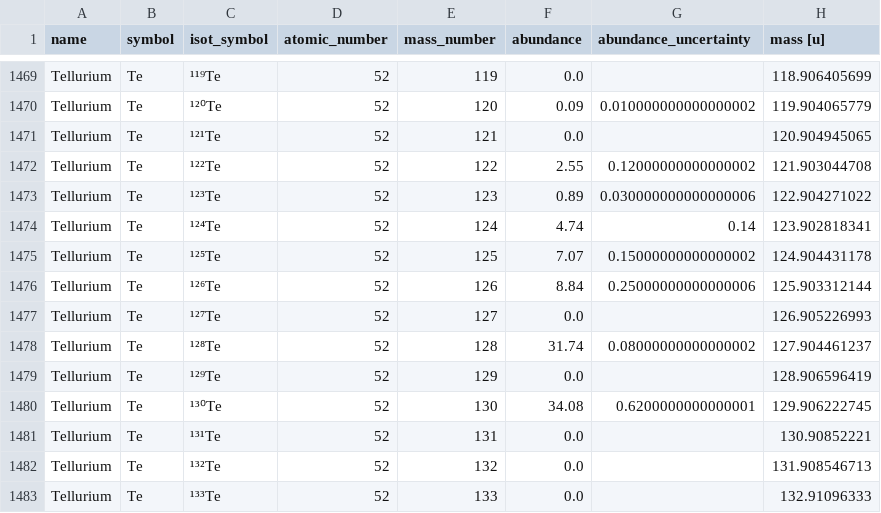
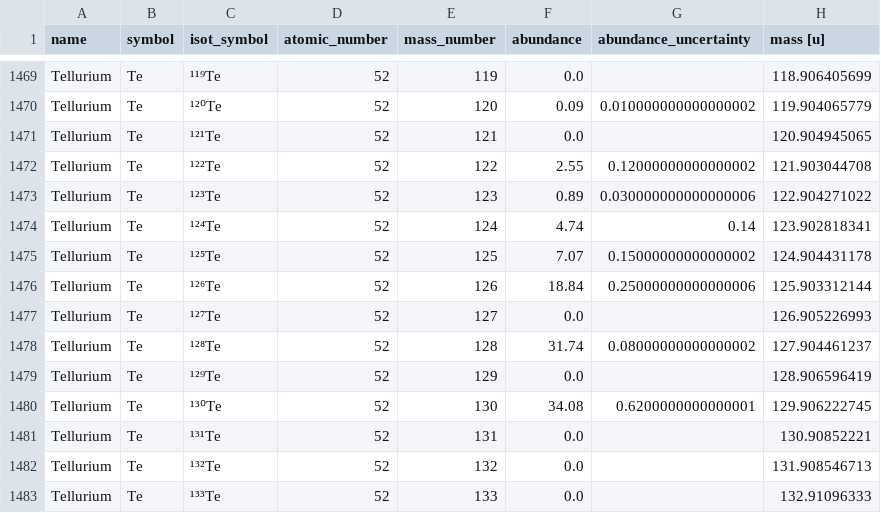
Before and after one commit to jarredclloyd/Isotope-data, a CSV file: isotopes_data.csv, drawn as a sheet; only a part is shown, gaps mark what is left out; the diff names each change by its address in the sheet, - before the commit and + after, or states it on an @@ line.

Commit message:
recompile with correct 126Te abundance
correcting error in nubase_3.mas20.txt

```diff
--- a/isotopes_data.csv
+++ b/isotopes_data.csv
-F1476 (abundance): 8.84
+F1476 (abundance): 18.84
```
Also changed, not shown: 2 other files.
